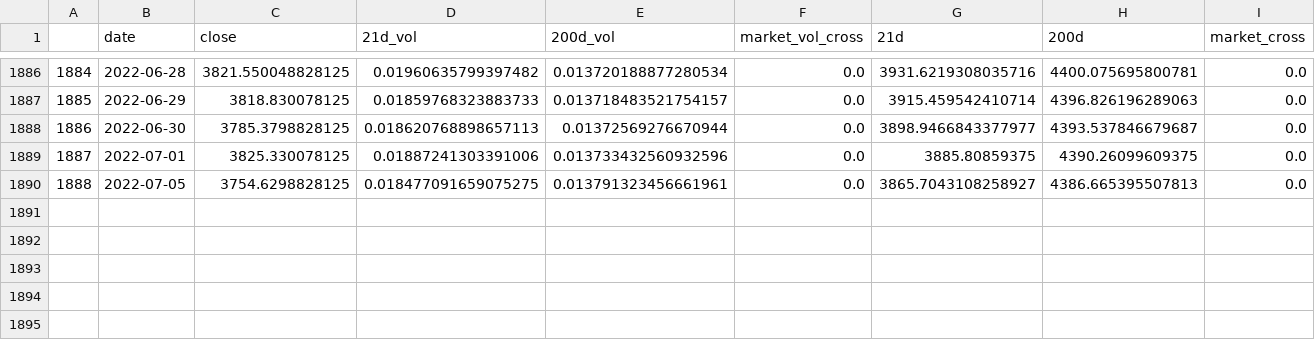
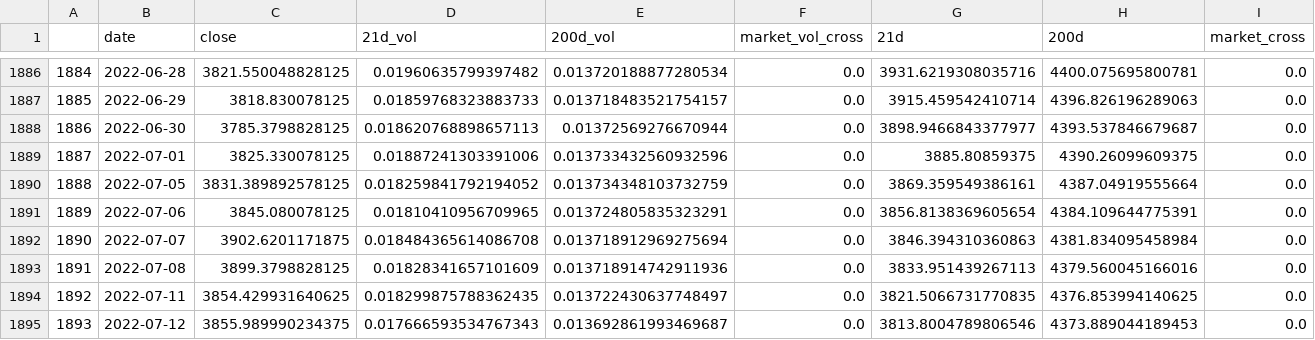
Before and after one commit to zhenik70/qrio, a CSV file: data/crosses.csv, drawn as a sheet; only a part is shown, gaps mark what is left out.

Commit message:
the file has been updated 2022-07-12

```diff
--- a/data/crosses.csv
+++ b/data/crosses.csv
@@ -1889,2 +1889,7 @@
 1887,2022-07-01,3825.330078125,0.01887241303391006,0.013733432560932596,0.0,3885.80859375,4390.26099609375,0.0
-1888,2022-07-05,3754.6298828125,0.018477091659075275,0.013791323456661961,0.0,3865.7043108258927,4386.665395507813,0.0
+1888,2022-07-05,3831.389892578125,0.018259841792194052,0.013734348103732759,0.0,3869.359549386161,4387.04919555664,0.0
+1889,2022-07-06,3845.080078125,0.01810410956709965,0.013724805835323291,0.0,3856.8138369605654,4384.109644775391,0.0
+1890,2022-07-07,3902.6201171875,0.018484365614086708,0.013718912969275694,0.0,3846.394310360863,4381.834095458984,0.0
+1891,2022-07-08,3899.3798828125,0.01828341657101609,0.013718914742911936,0.0,3833.951439267113,4379.560045166016,0.0
+1892,2022-07-11,3854.429931640625,0.018299875788362435,0.013722430637748497,0.0,3821.5066731770835,4376.853994140625,0.0
+1893,2022-07-12,3855.989990234375,0.017666593534767343,0.013692861993469687,0.0,3813.8004789806546,4373.889044189453,0.0
```
